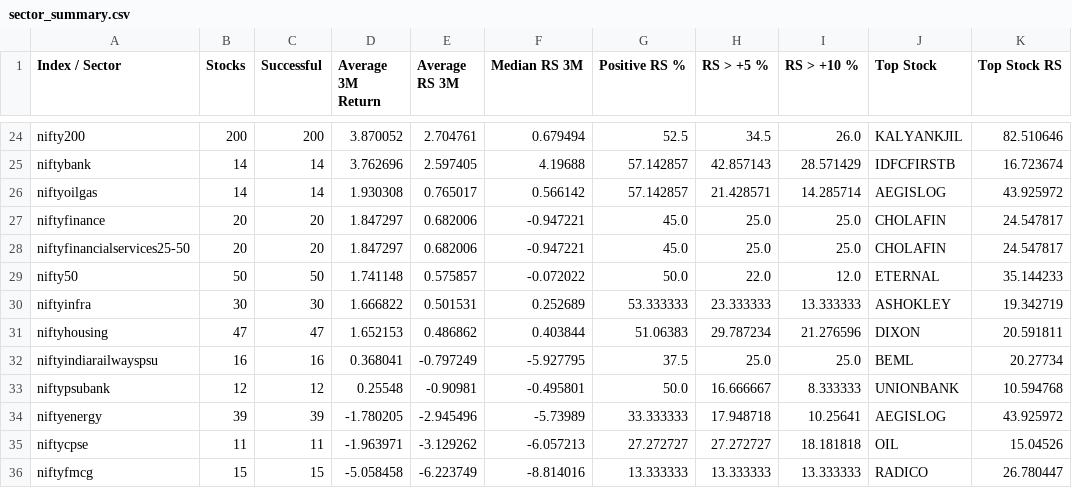
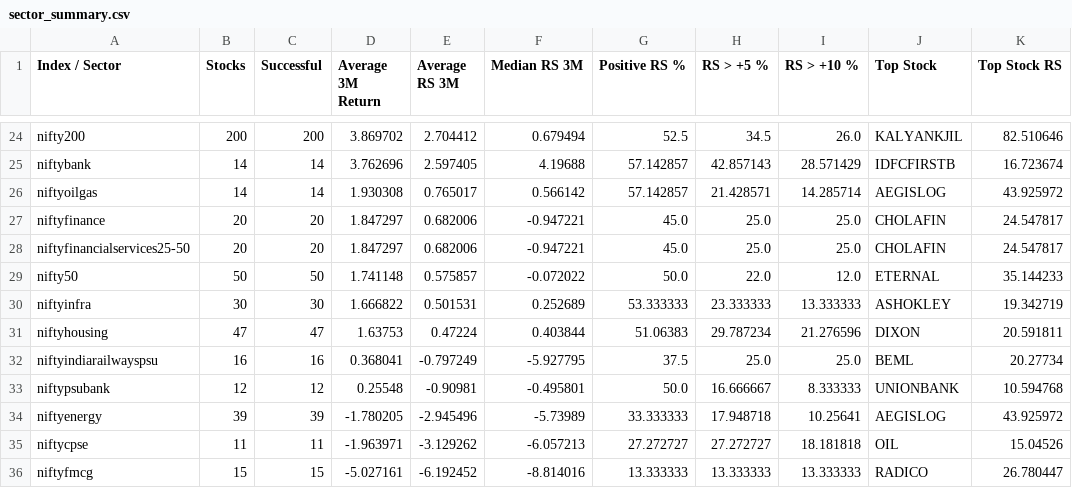
Before and after one commit to surajpjoshi/combined-stockstory, a CSV file: data/sector_summary.csv, drawn as a sheet; only a part is shown, gaps mark what is left out; the diff covers the shown part only; the diff names each change by its address in the sheet, - before the commit and + after, or states it on an @@ line.

```diff
--- a/data/sector_summary.csv
+++ b/data/sector_summary.csv
-D24 (Average 3M Return): 3.870052
+D24 (Average 3M Return): 3.869702
-E24 (Average RS 3M): 2.704761
+E24 (Average RS 3M): 2.704412
-D31 (Average 3M Return): 1.652153
+D31 (Average 3M Return): 1.63753
-E31 (Average RS 3M): 0.486862
+E31 (Average RS 3M): 0.47224
-D36 (Average 3M Return): -5.058458
+D36 (Average 3M Return): -5.027161
-E36 (Average RS 3M): -6.223749
+E36 (Average RS 3M): -6.192452
```
Also changed, not shown: 31 edited cells elsewhere in this file, 3 other files.
